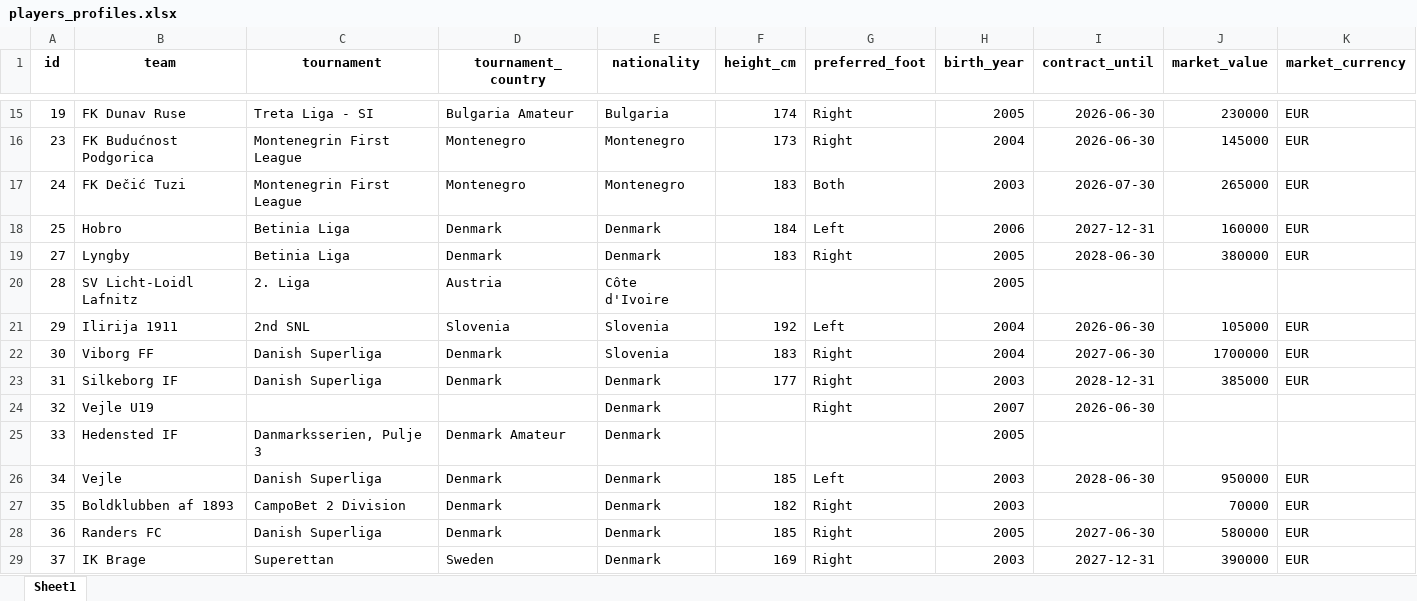
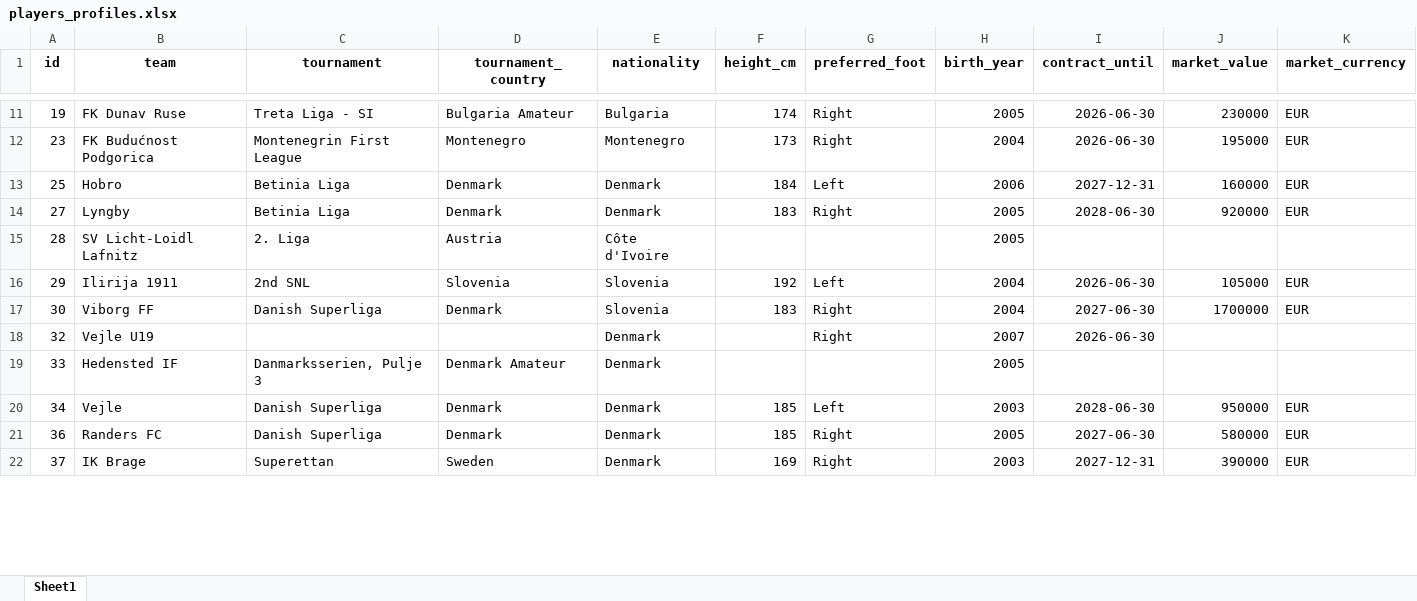
Before and after one commit to PetrMelicharik/fmscoutscz, an Excel workbook: players_profiles.xlsx, sheet Sheet1, drawn as a sheet; only a part is shown, gaps mark what is left out; values as stored, in another font and other column widths than the file's, no borders; removed rows and columns are numbered as before the commit, all else as after; the diff covers the shown part only; the diff names each change by its address in the sheet, - before the commit and + after, or states it on an @@ line.

```diff
--- a/players_profiles.xlsx (sheet Sheet1)
+++ b/players_profiles.xlsx (sheet Sheet1)
-J12 (market_value): 145000
+J12 (market_value): 195000
-row 17: 24 | FK Dečić Tuzi | Montenegrin First League | Montenegro | Montenegro | 183 | Both | 2003 | 2026-07-30 | 265000 | EUR
-J14 (market_value): 380000
+J14 (market_value): 920000
-row 23: 31 | Silkeborg IF | Danish Superliga | Denmark | Denmark | 177 | Right | 2003 | 2028-12-31 | 385000 | EUR
-row 27: 35 | Boldklubben af 1893 | CampoBet 2 Division | Denmark | Denmark | 182 | Right | 2003 |  | 70000 | EUR
```
Also changed, not shown: 17 added rows, 13 removed rows and 222 edited cells elsewhere in this sheet, players.xlsx, players_ratings.xlsx, 1 other file.
